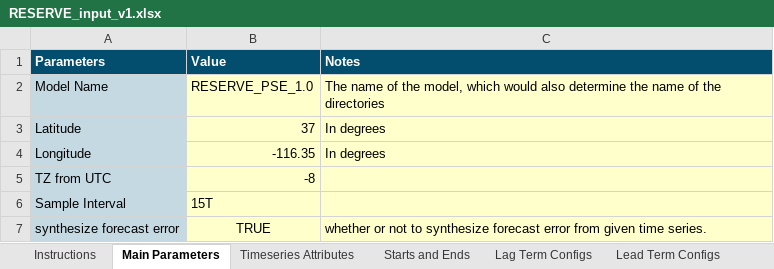
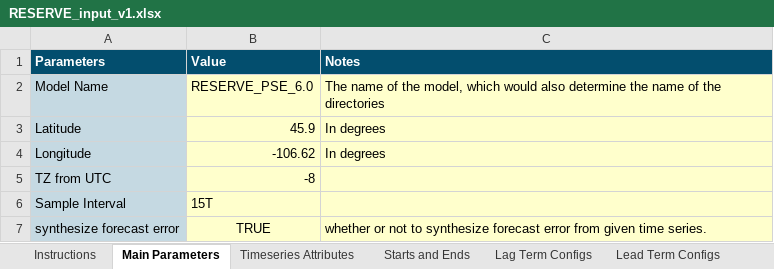
Before and after one commit to e3-/RESERVE-Public, an Excel workbook: code/RESERVE_input_v1.xlsx, sheet Main Parameters, drawn as a sheet; values as stored, in another font and other column widths than the file's, no borders; the diff names each change by its address in the sheet, - before the commit and + after, or states it on an @@ line.

```diff
--- a/code/RESERVE_input_v1.xlsx (sheet Main Parameters)
+++ b/code/RESERVE_input_v1.xlsx (sheet Main Parameters)
-B2 (Value): RESERVE_PSE_1.0
+B2 (Value): RESERVE_PSE_6.0
-B3 (Value): 37
+B3 (Value): 45.9
-B4 (Value): -116.35
+B4 (Value): -106.62
```
Also changed, not shown: sheet Timeseries Attributes, 1 other file.
